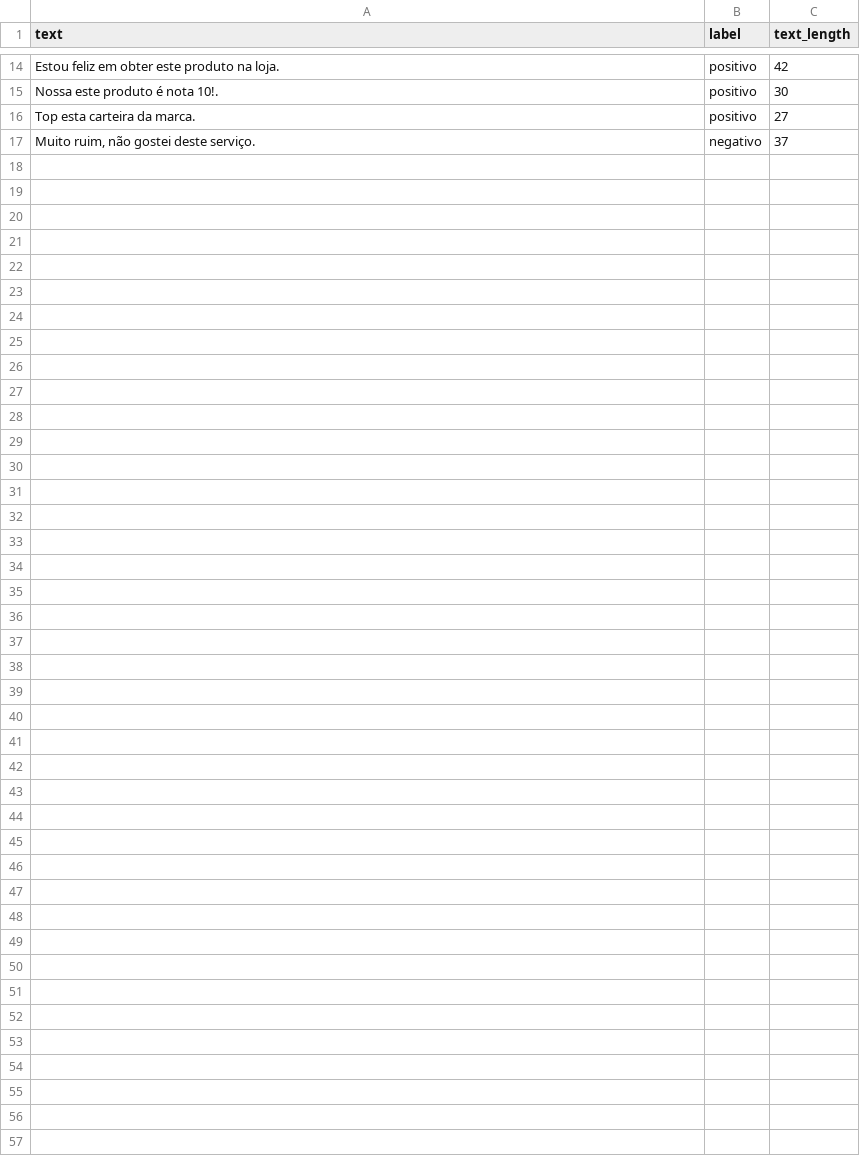
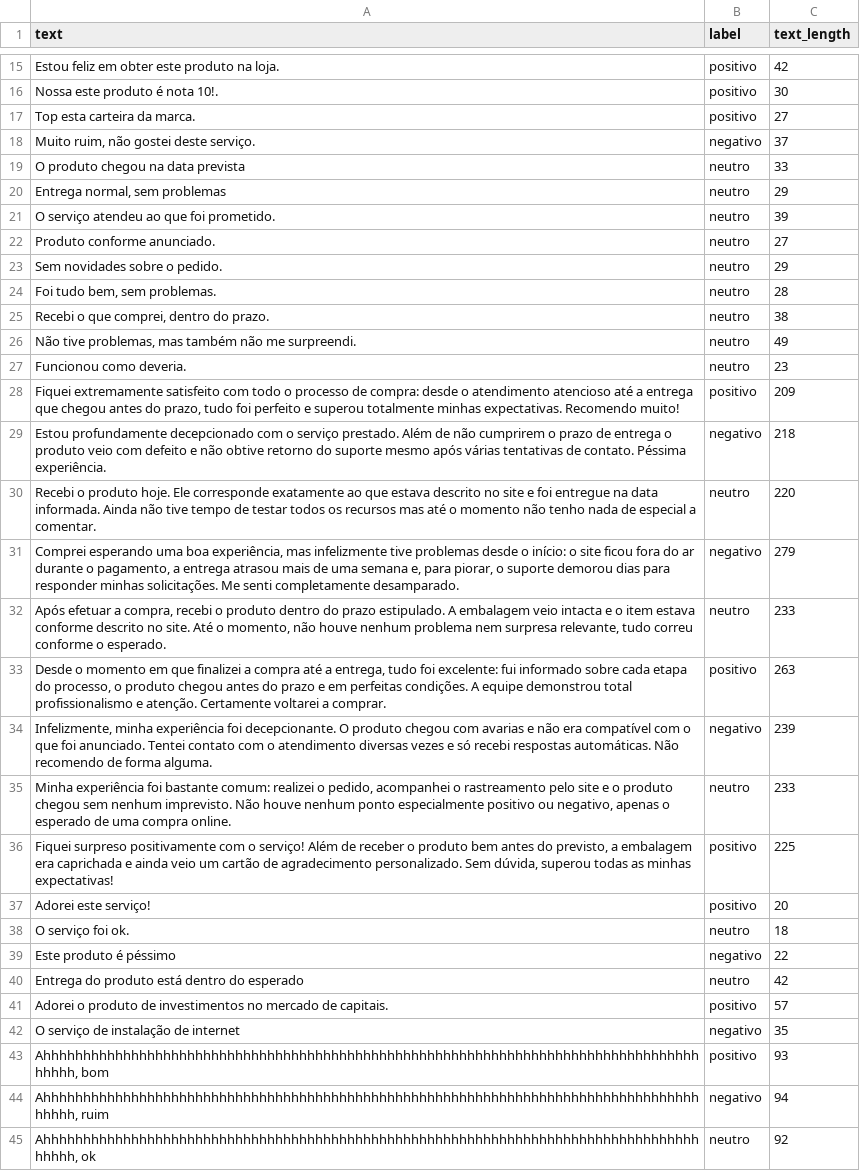
Before and after one commit to rccmodena/mlops_2806, a CSV file: data/tweets_limpo.csv, drawn as a sheet; only a part is shown, gaps mark what is left out; the diff covers the shown part only.

Commit message:
Ajustes neutro

```diff
--- a/data/tweets_limpo.csv
+++ b/data/tweets_limpo.csv
@@ -17 +18,28 @@ Top esta carteira da marca.,positivo,27
 "Muito ruim, não gostei deste serviço.",negativo,37
+O produto chegou na data prevista,neutro,33
+"Entrega normal, sem problemas",neutro,29
+O serviço atendeu ao que foi prometido.,neutro,39
+Produto conforme anunciado.,neutro,27
+Sem novidades sobre o pedido.,neutro,29
+"Foi tudo bem, sem problemas.",neutro,28
+"Recebi o que comprei, dentro do prazo.",neutro,38
+"Não tive problemas, mas também não me surpreendi.",neutro,49
+Funcionou como deveria.,neutro,23
+"Fiquei extremamente satisfeito com todo o processo de compra: desde o atendimento atencioso até a entrega que chegou antes do prazo, tudo foi perfeito e superou totalmente minhas expectativas. Recomendo muito!",positivo,209
+Estou profundamente decepcionado com o serviço prestado. Além de não cumprirem o prazo de entrega o produto veio com defeito e não obtive retorno do suporte mesmo após várias tentativas de contato. Péssima experiência.,negativo,218
+Recebi o produto hoje. Ele corresponde exatamente ao que estava descrito no site e foi entregue na data informada. Ainda não tive tempo de testar todos os recursos mas até o momento não tenho nada de especial a comentar.,neutro,220
+"Comprei esperando uma boa experiência, mas infelizmente tive problemas desde o início: o site ficou fora do ar durante o pagamento, a entrega atrasou mais de uma semana e, para piorar, o suporte demorou dias para responder minhas solicitações. Me senti completamente desamparado.",negativo,279
+"Após efetuar a compra, recebi o produto dentro do prazo estipulado. A embalagem veio intacta e o item estava conforme descrito no site. Até o momento, não houve nenhum problema nem surpresa relevante, tudo correu conforme o esperado.",neutro,233
+"Desde o momento em que finalizei a compra até a entrega, tudo foi excelente: fui informado sobre cada etapa do processo, o produto chegou antes do prazo e em perfeitas condições. A equipe demonstrou total profissionalismo e atenção. Certamente voltarei a comprar.",positivo,263
+"Infelizmente, minha experiência foi decepcionante. O produto chegou com avarias e não era compatível com o que foi anunciado. Tentei contato com o atendimento diversas vezes e só recebi respostas automáticas. Não recomendo de forma alguma.",negativo,239
+"Minha experiência foi bastante comum: realizei o pedido, acompanhei o rastreamento pelo site e o produto chegou sem nenhum imprevisto. Não houve nenhum ponto especialmente positivo ou negativo, apenas o esperado de uma compra online.",neutro,233
+"Fiquei surpreso positivamente com o serviço! Além de receber o produto bem antes do previsto, a embalagem era caprichada e ainda veio um cartão de agradecimento personalizado. Sem dúvida, superou todas as minhas expectativas!",positivo,225
+Adorei este serviço!,positivo,20
+O  serviço foi ok.,neutro,18
+Este produto é péssimo,negativo,22
+Entrega do produto está dentro do esperado,neutro,42
+Adorei o produto de investimentos no mercado de capitais.,positivo,57
+O serviço de instalação de internet,negativo,35
+"Ahhhhhhhhhhhhhhhhhhhhhhhhhhhhhhhhhhhhhhhhhhhhhhhhhhhhhhhhhhhhhhhhhhhhhhhhhhhhhhhhhhhhhhh, bom",positivo,93
+"Ahhhhhhhhhhhhhhhhhhhhhhhhhhhhhhhhhhhhhhhhhhhhhhhhhhhhhhhhhhhhhhhhhhhhhhhhhhhhhhhhhhhhhhh, ruim",negativo,94
+"Ahhhhhhhhhhhhhhhhhhhhhhhhhhhhhhhhhhhhhhhhhhhhhhhhhhhhhhhhhhhhhhhhhhhhhhhhhhhhhhhhhhhhhhh, ok",neutro,92
```
Also changed, not shown: 1 added row and 1 edited cell elsewhere in this file, 9 other files.
